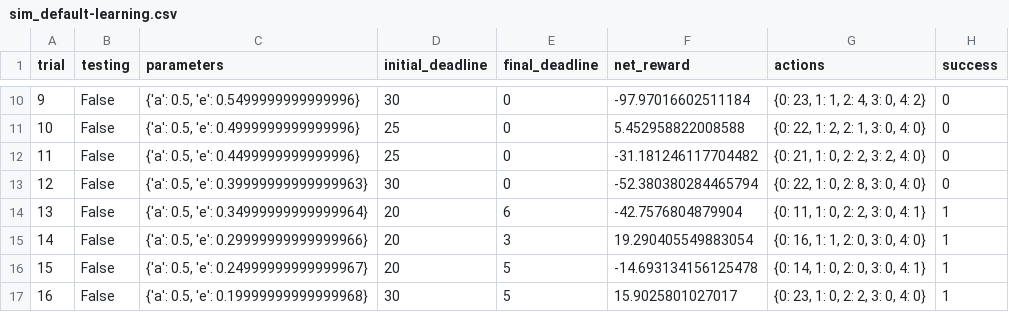
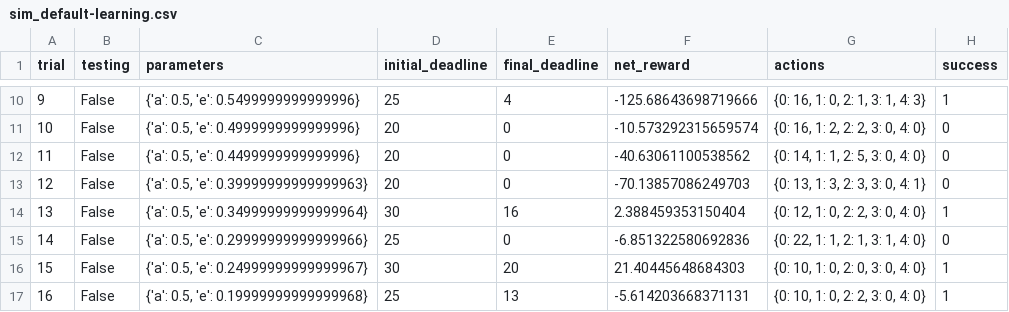
Before and after one commit to schorlem/smartcab, a CSV file: logs/sim_default-learning.csv, drawn as a sheet; only a part is shown, gaps mark what is left out; the diff covers the shown part only.

```diff
--- a/logs/sim_default-learning.csv
+++ b/logs/sim_default-learning.csv
@@ -10,8 +10,8 @@ trial,testing,parameters,initial_deadline,final_deadline,net_reward,actions,succ
-9,False,"{'a': 0.5, 'e': 0.5499999999999996}",30,0,-97.97016602511184,"{0: 23, 1: 1, 2: 4, 3: 0, 4: 2}",0
-10,False,"{'a': 0.5, 'e': 0.4999999999999996}",25,0,5.452958822008588,"{0: 22, 1: 2, 2: 1, 3: 0, 4: 0}",0
-11,False,"{'a': 0.5, 'e': 0.4499999999999996}",25,0,-31.181246117704482,"{0: 21, 1: 0, 2: 2, 3: 2, 4: 0}",0
-12,False,"{'a': 0.5, 'e': 0.39999999999999963}",30,0,-52.380380284465794,"{0: 22, 1: 0, 2: 8, 3: 0, 4: 0}",0
-13,False,"{'a': 0.5, 'e': 0.34999999999999964}",20,6,-42.7576804879904,"{0: 11, 1: 0, 2: 2, 3: 0, 4: 1}",1
-14,False,"{'a': 0.5, 'e': 0.29999999999999966}",20,3,19.290405549883054,"{0: 16, 1: 1, 2: 0, 3: 0, 4: 0}",1
-15,False,"{'a': 0.5, 'e': 0.24999999999999967}",20,5,-14.693134156125478,"{0: 14, 1: 0, 2: 0, 3: 0, 4: 1}",1
-16,False,"{'a': 0.5, 'e': 0.19999999999999968}",30,5,15.9025801027017,"{0: 23, 1: 0, 2: 2, 3: 0, 4: 0}",1
+9,False,"{'a': 0.5, 'e': 0.5499999999999996}",25,4,-125.68643698719666,"{0: 16, 1: 0, 2: 1, 3: 1, 4: 3}",1
+10,False,"{'a': 0.5, 'e': 0.4999999999999996}",20,0,-10.573292315659574,"{0: 16, 1: 2, 2: 2, 3: 0, 4: 0}",0
+11,False,"{'a': 0.5, 'e': 0.4499999999999996}",20,0,-40.63061100538562,"{0: 14, 1: 1, 2: 5, 3: 0, 4: 0}",0
+12,False,"{'a': 0.5, 'e': 0.39999999999999963}",20,0,-70.13857086249703,"{0: 13, 1: 3, 2: 3, 3: 0, 4: 1}",0
+13,False,"{'a': 0.5, 'e': 0.34999999999999964}",30,16,2.388459353150404,"{0: 12, 1: 0, 2: 2, 3: 0, 4: 0}",1
+14,False,"{'a': 0.5, 'e': 0.29999999999999966}",25,0,-6.851322580692836,"{0: 22, 1: 1, 2: 1, 3: 1, 4: 0}",0
+15,False,"{'a': 0.5, 'e': 0.24999999999999967}",30,20,21.40445648684303,"{0: 10, 1: 0, 2: 0, 3: 0, 4: 0}",1
+16,False,"{'a': 0.5, 'e': 0.19999999999999968}",25,13,-5.614203668371131,"{0: 10, 1: 0, 2: 2, 3: 0, 4: 0}",1
```
Also changed, not shown: 84 edited cells elsewhere in this file, 6 other files.
